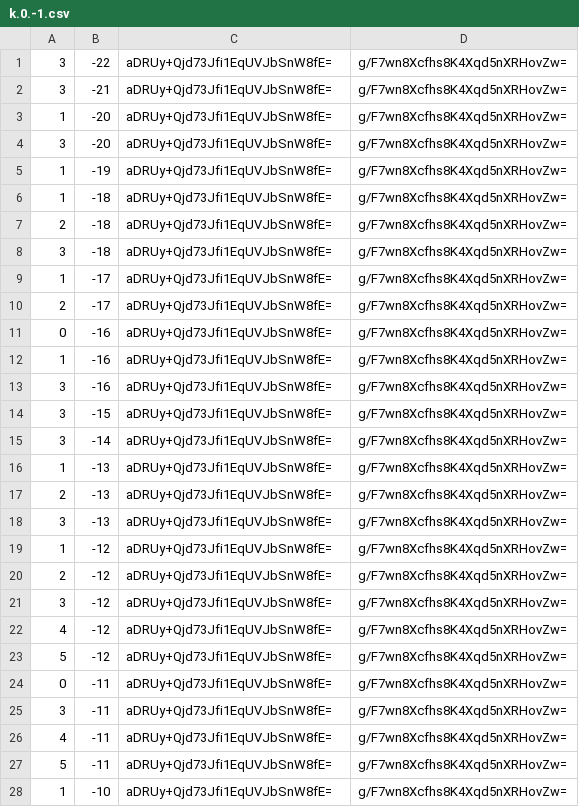
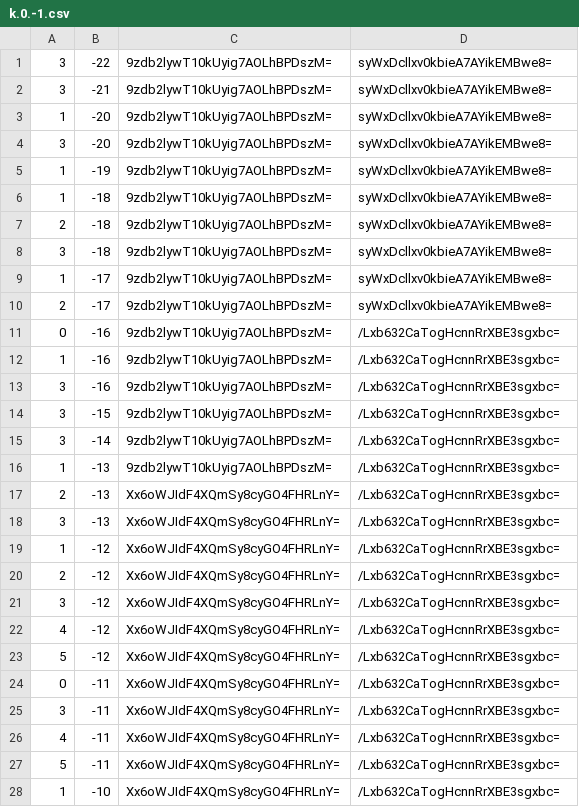
Before and after one commit to counterfitninja/chilled-end, a CSV file: tiles/zoom.-1/metadata/k.0.-1.csv, drawn as a sheet; only a part is shown; the diff covers the shown part only.

```diff
--- a/tiles/zoom.-1/metadata/k.0.-1.csv
+++ b/tiles/zoom.-1/metadata/k.0.-1.csv
@@ -1,28 +1,28 @@
-3,-22,aDRUy+Qjd73Jfi1EqUVJbSnW8fE=,g/F7wn8Xcfhs8K4Xqd5nXRHovZw=
-3,-21,aDRUy+Qjd73Jfi1EqUVJbSnW8fE=,g/F7wn8Xcfhs8K4Xqd5nXRHovZw=
-1,-20,aDRUy+Qjd73Jfi1EqUVJbSnW8fE=,g/F7wn8Xcfhs8K4Xqd5nXRHovZw=
-3,-20,aDRUy+Qjd73Jfi1EqUVJbSnW8fE=,g/F7wn8Xcfhs8K4Xqd5nXRHovZw=
-1,-19,aDRUy+Qjd73Jfi1EqUVJbSnW8fE=,g/F7wn8Xcfhs8K4Xqd5nXRHovZw=
-1,-18,aDRUy+Qjd73Jfi1EqUVJbSnW8fE=,g/F7wn8Xcfhs8K4Xqd5nXRHovZw=
-2,-18,aDRUy+Qjd73Jfi1EqUVJbSnW8fE=,g/F7wn8Xcfhs8K4Xqd5nXRHovZw=
-3,-18,aDRUy+Qjd73Jfi1EqUVJbSnW8fE=,g/F7wn8Xcfhs8K4Xqd5nXRHovZw=
-1,-17,aDRUy+Qjd73Jfi1EqUVJbSnW8fE=,g/F7wn8Xcfhs8K4Xqd5nXRHovZw=
-2,-17,aDRUy+Qjd73Jfi1EqUVJbSnW8fE=,g/F7wn8Xcfhs8K4Xqd5nXRHovZw=
-0,-16,aDRUy+Qjd73Jfi1EqUVJbSnW8fE=,g/F7wn8Xcfhs8K4Xqd5nXRHovZw=
-1,-16,aDRUy+Qjd73Jfi1EqUVJbSnW8fE=,g/F7wn8Xcfhs8K4Xqd5nXRHovZw=
-3,-16,aDRUy+Qjd73Jfi1EqUVJbSnW8fE=,g/F7wn8Xcfhs8K4Xqd5nXRHovZw=
-3,-15,aDRUy+Qjd73Jfi1EqUVJbSnW8fE=,g/F7wn8Xcfhs8K4Xqd5nXRHovZw=
-3,-14,aDRUy+Qjd73Jfi1EqUVJbSnW8fE=,g/F7wn8Xcfhs8K4Xqd5nXRHovZw=
-1,-13,aDRUy+Qjd73Jfi1EqUVJbSnW8fE=,g/F7wn8Xcfhs8K4Xqd5nXRHovZw=
-2,-13,aDRUy+Qjd73Jfi1EqUVJbSnW8fE=,g/F7wn8Xcfhs8K4Xqd5nXRHovZw=
-3,-13,aDRUy+Qjd73Jfi1EqUVJbSnW8fE=,g/F7wn8Xcfhs8K4Xqd5nXRHovZw=
-1,-12,aDRUy+Qjd73Jfi1EqUVJbSnW8fE=,g/F7wn8Xcfhs8K4Xqd5nXRHovZw=
-2,-12,aDRUy+Qjd73Jfi1EqUVJbSnW8fE=,g/F7wn8Xcfhs8K4Xqd5nXRHovZw=
-3,-12,aDRUy+Qjd73Jfi1EqUVJbSnW8fE=,g/F7wn8Xcfhs8K4Xqd5nXRHovZw=
-4,-12,aDRUy+Qjd73Jfi1EqUVJbSnW8fE=,g/F7wn8Xcfhs8K4Xqd5nXRHovZw=
-5,-12,aDRUy+Qjd73Jfi1EqUVJbSnW8fE=,g/F7wn8Xcfhs8K4Xqd5nXRHovZw=
-0,-11,aDRUy+Qjd73Jfi1EqUVJbSnW8fE=,g/F7wn8Xcfhs8K4Xqd5nXRHovZw=
-3,-11,aDRUy+Qjd73Jfi1EqUVJbSnW8fE=,g/F7wn8Xcfhs8K4Xqd5nXRHovZw=
-4,-11,aDRUy+Qjd73Jfi1EqUVJbSnW8fE=,g/F7wn8Xcfhs8K4Xqd5nXRHovZw=
-5,-11,aDRUy+Qjd73Jfi1EqUVJbSnW8fE=,g/F7wn8Xcfhs8K4Xqd5nXRHovZw=
-1,-10,aDRUy+Qjd73Jfi1EqUVJbSnW8fE=,g/F7wn8Xcfhs8K4Xqd5nXRHovZw=
+3,-22,9zdb2lywT10kUyig7AOLhBPDszM=,syWxDcllxv0kbieA7AYikEMBwe8=
+3,-21,9zdb2lywT10kUyig7AOLhBPDszM=,syWxDcllxv0kbieA7AYikEMBwe8=
+1,-20,9zdb2lywT10kUyig7AOLhBPDszM=,syWxDcllxv0kbieA7AYikEMBwe8=
+3,-20,9zdb2lywT10kUyig7AOLhBPDszM=,syWxDcllxv0kbieA7AYikEMBwe8=
+1,-19,9zdb2lywT10kUyig7AOLhBPDszM=,syWxDcllxv0kbieA7AYikEMBwe8=
+1,-18,9zdb2lywT10kUyig7AOLhBPDszM=,syWxDcllxv0kbieA7AYikEMBwe8=
+2,-18,9zdb2lywT10kUyig7AOLhBPDszM=,syWxDcllxv0kbieA7AYikEMBwe8=
+3,-18,9zdb2lywT10kUyig7AOLhBPDszM=,syWxDcllxv0kbieA7AYikEMBwe8=
+1,-17,9zdb2lywT10kUyig7AOLhBPDszM=,syWxDcllxv0kbieA7AYikEMBwe8=
+2,-17,9zdb2lywT10kUyig7AOLhBPDszM=,syWxDcllxv0kbieA7AYikEMBwe8=
+0,-16,9zdb2lywT10kUyig7AOLhBPDszM=,/Lxb632CaTogHcnnRrXBE3sgxbc=
+1,-16,9zdb2lywT10kUyig7AOLhBPDszM=,/Lxb632CaTogHcnnRrXBE3sgxbc=
+3,-16,9zdb2lywT10kUyig7AOLhBPDszM=,/Lxb632CaTogHcnnRrXBE3sgxbc=
+3,-15,9zdb2lywT10kUyig7AOLhBPDszM=,/Lxb632CaTogHcnnRrXBE3sgxbc=
+3,-14,9zdb2lywT10kUyig7AOLhBPDszM=,/Lxb632CaTogHcnnRrXBE3sgxbc=
+1,-13,9zdb2lywT10kUyig7AOLhBPDszM=,/Lxb632CaTogHcnnRrXBE3sgxbc=
+2,-13,Xx6oWJIdF4XQmSy8cyGO4FHRLnY=,/Lxb632CaTogHcnnRrXBE3sgxbc=
+3,-13,Xx6oWJIdF4XQmSy8cyGO4FHRLnY=,/Lxb632CaTogHcnnRrXBE3sgxbc=
+1,-12,Xx6oWJIdF4XQmSy8cyGO4FHRLnY=,/Lxb632CaTogHcnnRrXBE3sgxbc=
+2,-12,Xx6oWJIdF4XQmSy8cyGO4FHRLnY=,/Lxb632CaTogHcnnRrXBE3sgxbc=
+3,-12,Xx6oWJIdF4XQmSy8cyGO4FHRLnY=,/Lxb632CaTogHcnnRrXBE3sgxbc=
+4,-12,Xx6oWJIdF4XQmSy8cyGO4FHRLnY=,/Lxb632CaTogHcnnRrXBE3sgxbc=
+5,-12,Xx6oWJIdF4XQmSy8cyGO4FHRLnY=,/Lxb632CaTogHcnnRrXBE3sgxbc=
+0,-11,Xx6oWJIdF4XQmSy8cyGO4FHRLnY=,/Lxb632CaTogHcnnRrXBE3sgxbc=
+3,-11,Xx6oWJIdF4XQmSy8cyGO4FHRLnY=,/Lxb632CaTogHcnnRrXBE3sgxbc=
+4,-11,Xx6oWJIdF4XQmSy8cyGO4FHRLnY=,/Lxb632CaTogHcnnRrXBE3sgxbc=
+5,-11,Xx6oWJIdF4XQmSy8cyGO4FHRLnY=,/Lxb632CaTogHcnnRrXBE3sgxbc=
+1,-10,Xx6oWJIdF4XQmSy8cyGO4FHRLnY=,/Lxb632CaTogHcnnRrXBE3sgxbc=
```
Also changed, not shown: 144 edited cells elsewhere in this file, tiles/zoom.-1/metadata/k.-1.-1.csv, tiles/zoom.-1/metadata/k.-1.0.csv, 33 other files.
